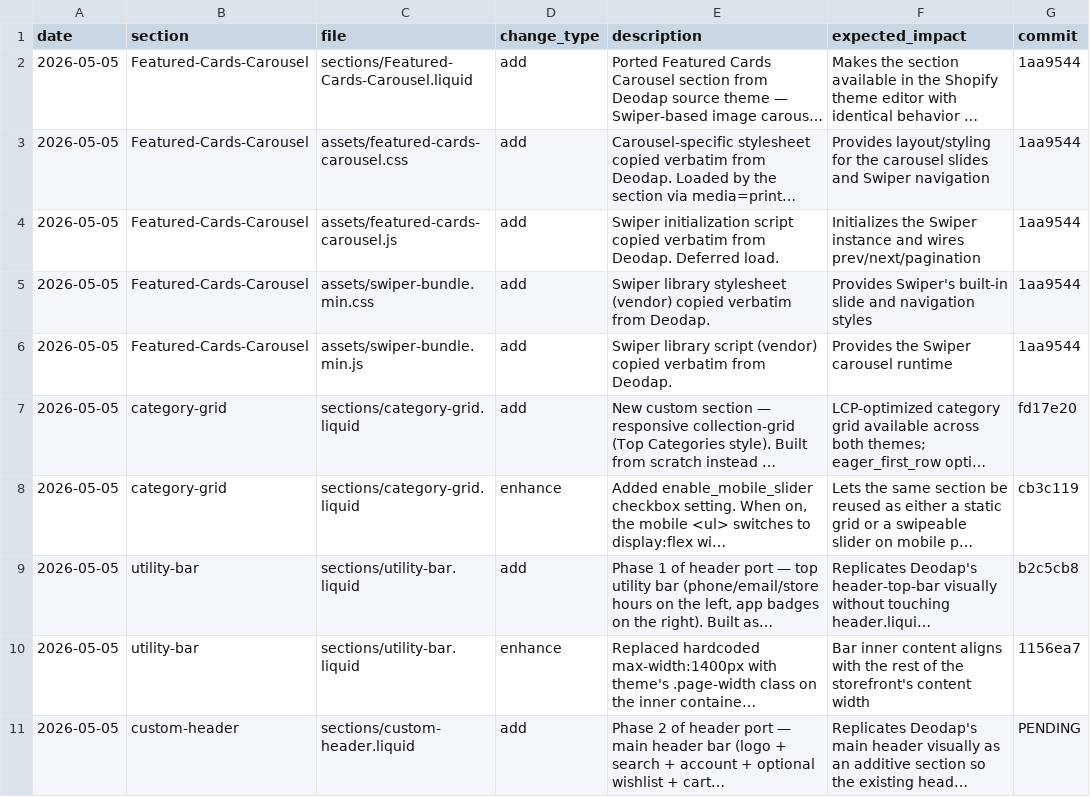
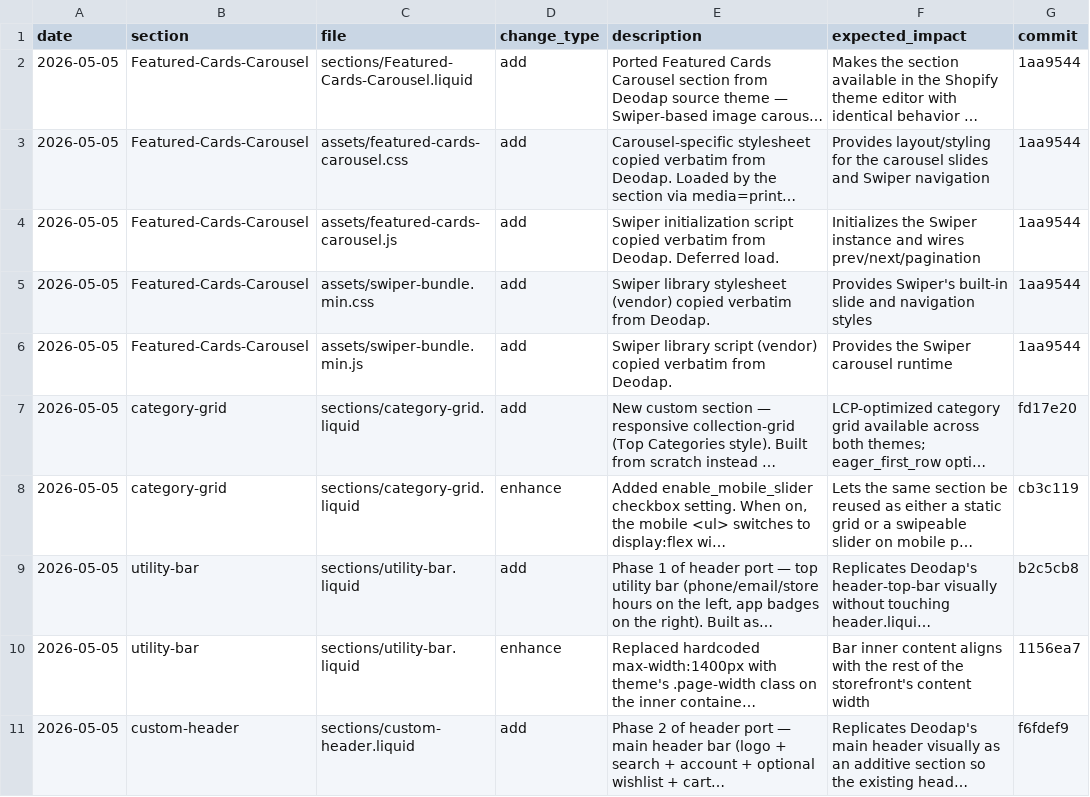
Before and after one commit to Aashutosh1632/Ambiw-Dawn, a CSV file: change-log.csv, drawn as a sheet; long unchanged cells end in …; the diff names each change by its address in the sheet, - before the commit and + after, or states it on an @@ line.

```diff
--- a/change-log.csv
+++ b/change-log.csv
-G11 (commit): PENDING
+G11 (commit): f6fdef9
```
